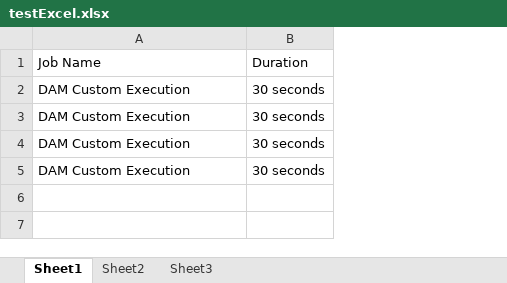
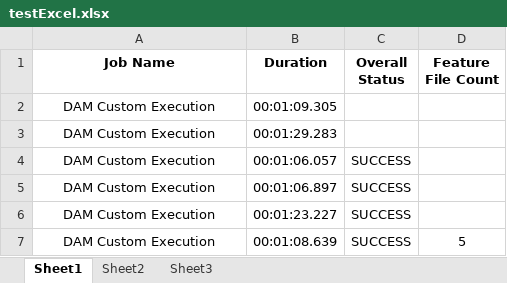
Before and after one commit to sridgr8/jenkinsReport, an Excel workbook: excelFiles/testExcel.xlsx, sheet Sheet1, drawn as a sheet; values as stored, in another font and other column widths than the file's, no borders; removed rows and columns are numbered as before the commit, all else as after; the diff names each change by its address in the sheet, - before the commit and + after, or states it on an @@ line.

```diff
--- a/excelFiles/testExcel.xlsx (sheet Sheet1)
+++ b/excelFiles/testExcel.xlsx (sheet Sheet1)
-column B (Duration), rows 2-5: all 30 seconds
+column B (Duration), rows 2-5: 00:01:09.305 | 00:01:29.283 | 00:01:06.057 | 00:01:06.897
+column C (Overall Status), rows 4-5: SUCCESS | SUCCESS
+column D (Feature File Count), empty
-A1:A5 alignment: left
+A1:A5 alignment: center
-A1 bold: off
+A1 bold: on
+row 6: DAM Custom Execution | 00:01:23.227 | SUCCESS
+row 7: DAM Custom Execution | 00:01:08.639 | SUCCESS | 5
```
Also changed, not shown: 1 other file.
